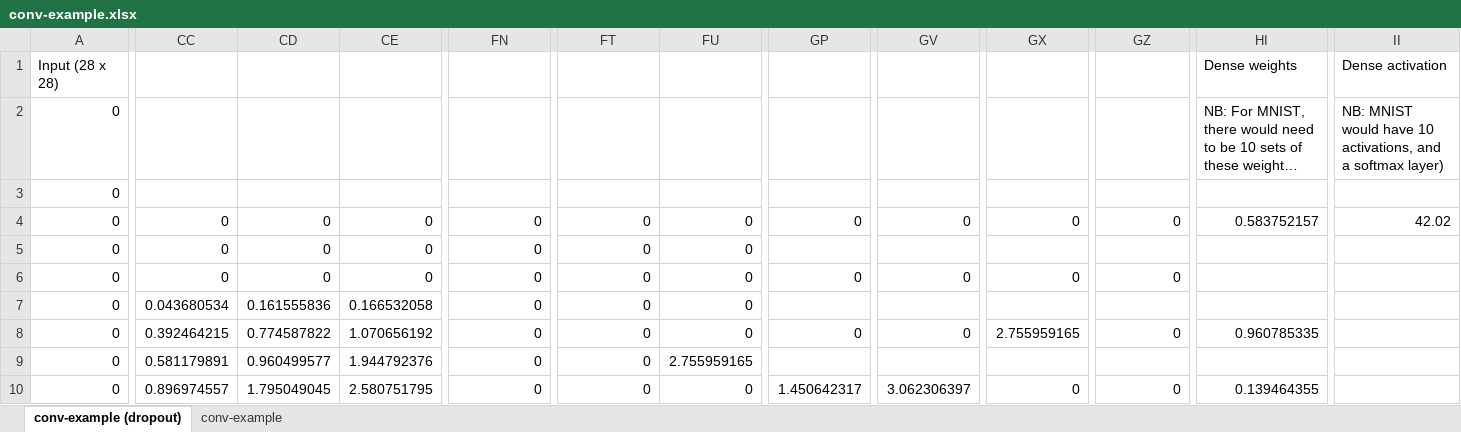
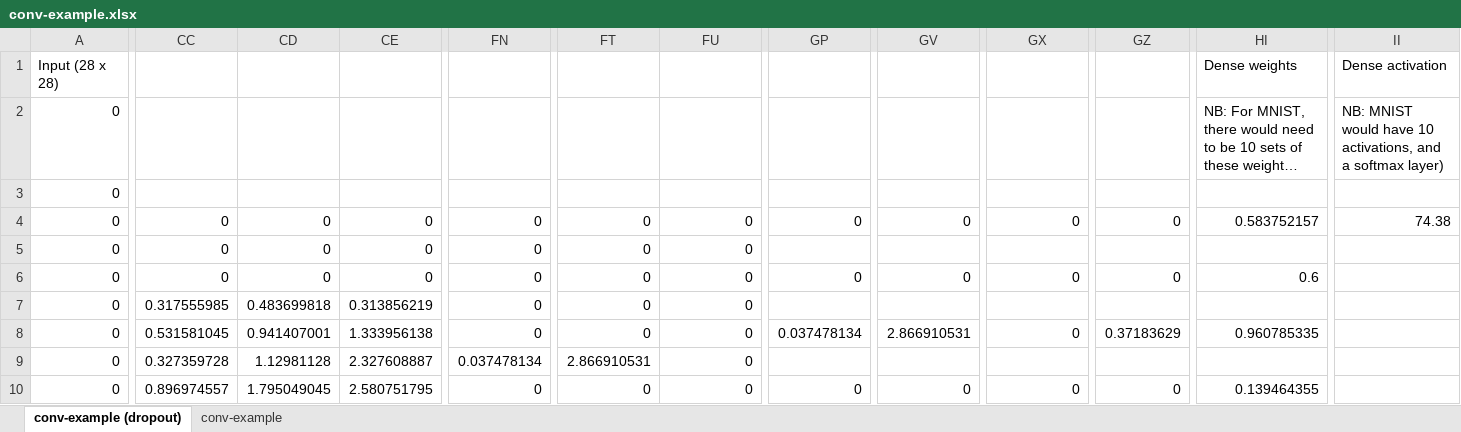
Before and after one commit to udit0304/Very-Deep-Learnin, an Excel workbook: Exercise 2/conv-example.xlsx, sheet conv-example (dropout), drawn as a sheet; only a part is shown, gaps mark what is left out; long unchanged cells end in …; values as stored, in another font and other column widths than the file's, no cell formats; conditional formats not drawn; the diff covers the shown part only; the diff names each change by its address in the sheet, - before the commit and + after, or states it on an @@ line.

```diff
--- a/Exercise 2/conv-example.xlsx (sheet conv-example (dropout))
+++ b/Exercise 2/conv-example.xlsx (sheet conv-example (dropout))
-II4: 42.02
+II4: 74.38
-HI6: (empty)
+HI6: 0.6
-CC7: 0.043680534
+CC7: 0.317555985
-CD7: 0.161555836
+CD7: 0.483699818
-CE7: 0.166532058
+CE7: 0.313856219
-CC8: 0.392464215
+CC8: 0.531581045
-CD8: 0.774587822
+CD8: 0.941407001
-CE8: 1.070656192
+CE8: 1.333956138
-GP8: 0
+GP8: 0.037478134
-GV8: 0
+GV8: 2.866910531
-GX8: 2.755959165
+GX8: 0
-GZ8: 0
+GZ8: 0.37183629
-CC9: 0.581179891
+CC9: 0.327359728
-CD9: 0.960499577
+CD9: 1.12981128
-CE9: 1.944792376
+CE9: 2.327608887
-FN9: 0
+FN9: 0.037478134
-FT9: 0
+FT9: 2.866910531
-FU9: 2.755959165
+FU9: 0
-GP10: 1.450642317
+GP10: 0
-GV10: 3.062306397
+GV10: 0
```
Also changed, not shown: 347 edited cells elsewhere in this sheet, cell formats, hidden cells, 1 other file.
